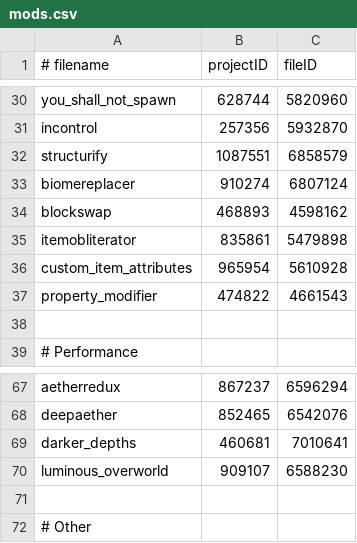
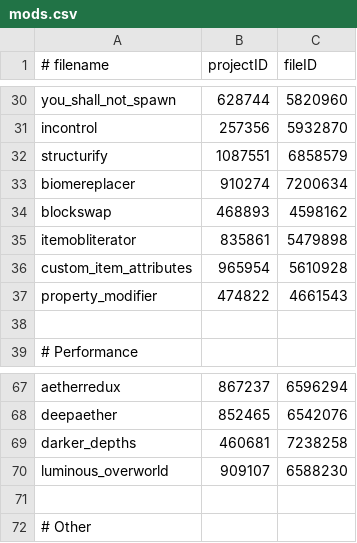
Before and after one commit to Eclipse-Ilx/Abyssal-Descent, a CSV file: mods.csv, drawn as a sheet; only a part is shown, gaps mark what is left out.

```diff
--- a/mods.csv
+++ b/mods.csv
@@ -32,3 +32,3 @@ incontrol,257356,5932870
 structurify,1087551,6858579
-biomereplacer,910274,6807124
+biomereplacer,910274,7200634
 blockswap,468893,4598162
@@ -68,3 +68,3 @@ aetherredux,867237,6596294
 deepaether,852465,6542076
-darker_depths,460681,7010641
+darker_depths,460681,7238258
 luminous_overworld,909107,6588230
```
Also changed, not shown: 3 other files.
